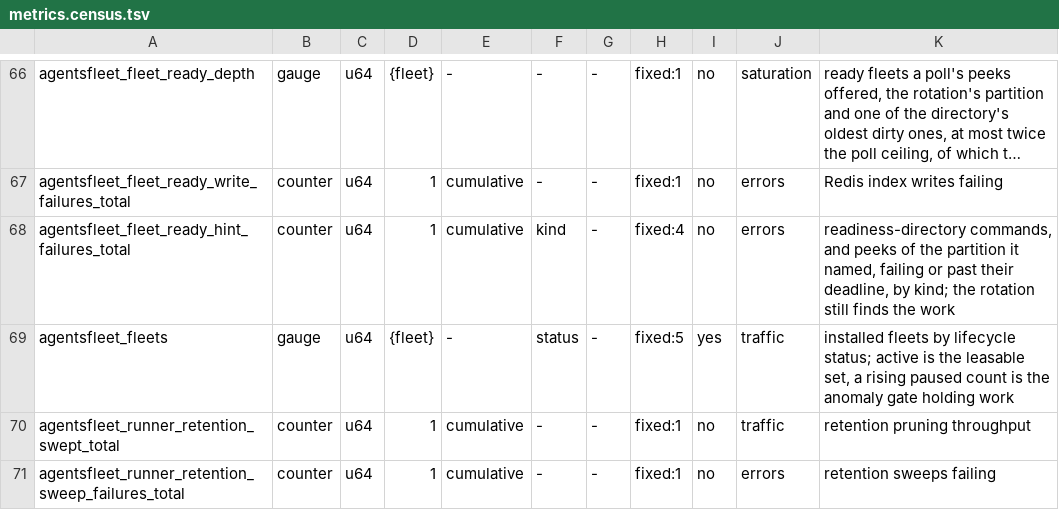
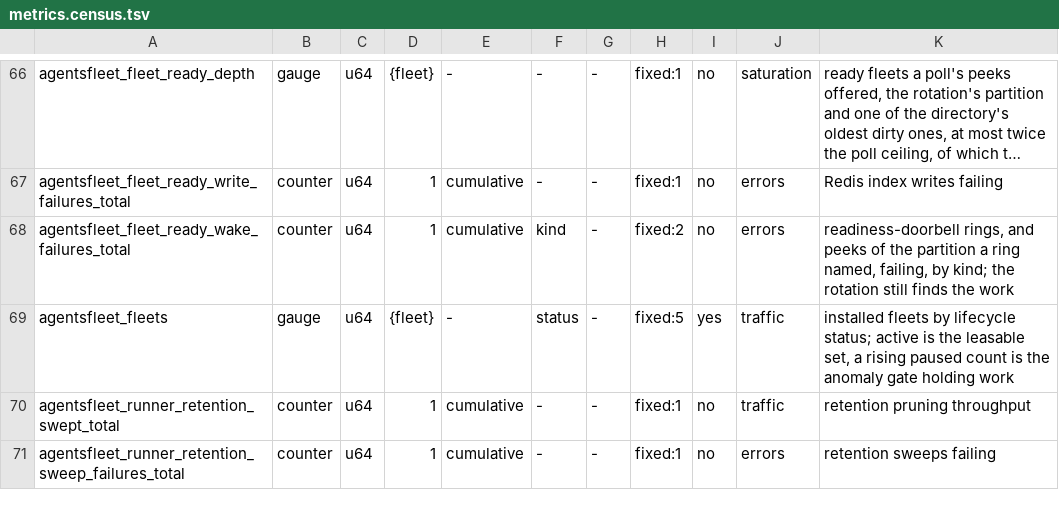
Before and after one commit to agentsfleet/agentsfleet, a TSV file: docs/metrics.census.tsv, drawn as a sheet; only a part is shown, gaps mark what is left out; long unchanged cells end in …; the diff names each change by its address in the sheet, - before the commit and + after, or states it on an @@ line.

```diff
--- a/docs/metrics.census.tsv
+++ b/docs/metrics.census.tsv
-A68: agentsfleet_fleet_ready_hint_failures_total
+A68: agentsfleet_fleet_ready_wake_failures_total
-H68: fixed:4
+H68: fixed:2
-K68: readiness-directory commands, and peeks of the partition it named, failing or past their deadline, by kind;…
+K68: readiness-doorbell rings, and peeks of the partition a ring named, failing, by kind;…
```
Also changed, not shown: 40 other files.
